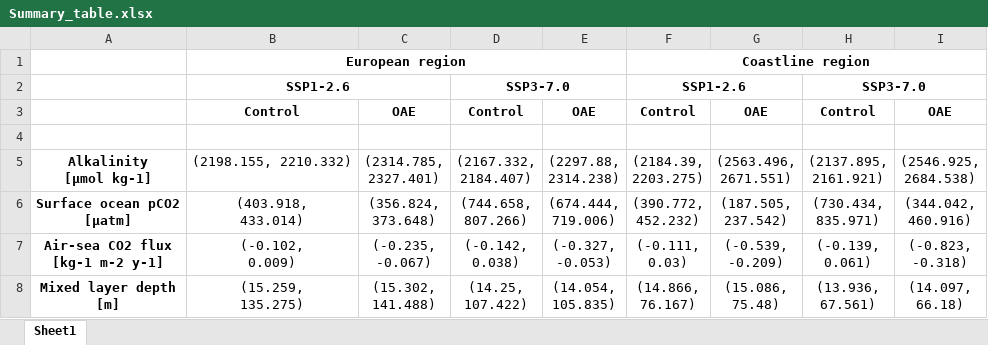
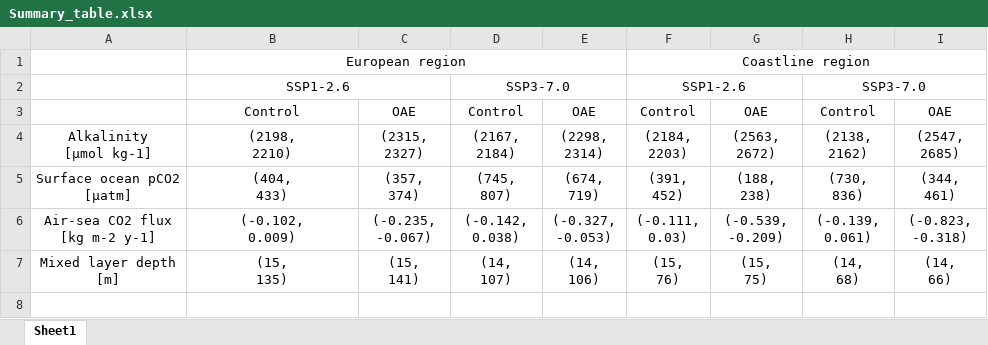
Before and after one commit to chiaraciscato/2026_ciscato_oae_seasonality, an Excel workbook: out/Summary_table.xlsx, sheet Sheet1, drawn as a sheet; values as stored, in another font and other column widths than the file's, no borders; removed rows and columns are numbered as before the commit, all else as after; ↵ is a line break in a cell; the diff names each change by its address in the sheet, - before the commit and + after, or states it on an @@ line.

Commit message:
modified rounded numbers in table

```diff
--- a/out/Summary_table.xlsx (sheet Sheet1)
+++ b/out/Summary_table.xlsx (sheet Sheet1)
-B1:B2 bold: on
+B1:B2 bold: off
-F1:F2 bold: on
+F1:F2 bold: off
-D2 bold: on
+D2 bold: off
-H2 bold: on
+H2 bold: off
-B3:I3 bold: on
+B3:I3 bold: off
-row 4: (empty)
+row 4: Alkalinity ↵ [μmol kg-1] | (2198, ↵ 2210) | (2315, ↵ 2327) | (2167, ↵ 2184) | (2298, ↵ 2314) | (2184, ↵ 2203) | (2563, ↵ 2672) | (2138, ↵ 2162) | (2547, ↵ 2685)
-row 5: Alkalinity ↵ [μmol kg-1] | (2198.155, 2210.332) | (2314.785, ↵ 2327.401) | (2167.332, ↵ 2184.407) | (2297.88, ↵ 2314.238) | (2184.39, ↵ 2203.275) | (2563.496, ↵ 2671.551) | (2137.895, ↵ 2161.921) | (2546.925, ↵ 2684.538)
-row 6: Surface ocean pCO2 ↵ [μatm] | (403.918, ↵ 433.014) | (356.824, ↵ 373.648) | (744.658, ↵ 807.266) | (674.444, ↵ 719.006) | (390.772, ↵ 452.232) | (187.505, ↵ 237.542) | (730.434, ↵ 835.971) | (344.042, ↵ 460.916)
+row 5: Surface ocean pCO2 ↵ [μatm] | (404, ↵ 433) | (357, ↵ 374) | (745, ↵ 807) | (674, ↵ 719) | (391, ↵ 452) | (188, ↵ 238) | (730, ↵ 836) | (344, ↵ 461)
-A6: Air-sea CO2 flux ↵ [kg-1 m-2 y-1]
+A6: Air-sea CO2 flux ↵ [kg m-2 y-1]
-A6 bold: on
+A6 bold: off
-row 8: Mixed layer depth ↵ [m] | (15.259, ↵ 135.275) | (15.302, ↵ 141.488) | (14.25, ↵ 107.422) | (14.054, ↵ 105.835) | (14.866, ↵ 76.167) | (15.086, ↵ 75.48) | (13.936, ↵ 67.561) | (14.097, ↵ 66.18)
+row 7: Mixed layer depth ↵ [m] | (15, ↵ 135) | (15, ↵ 141) | (14, ↵ 107) | (14, ↵ 106) | (15, ↵ 76) | (15, ↵ 75) | (14, ↵ 68) | (14, ↵ 66)
```
Also changed, not shown: 9 other files.
